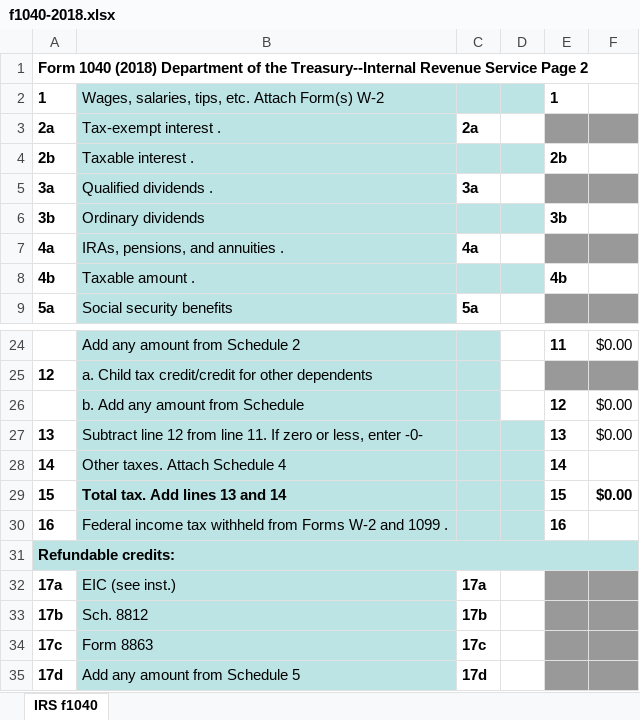
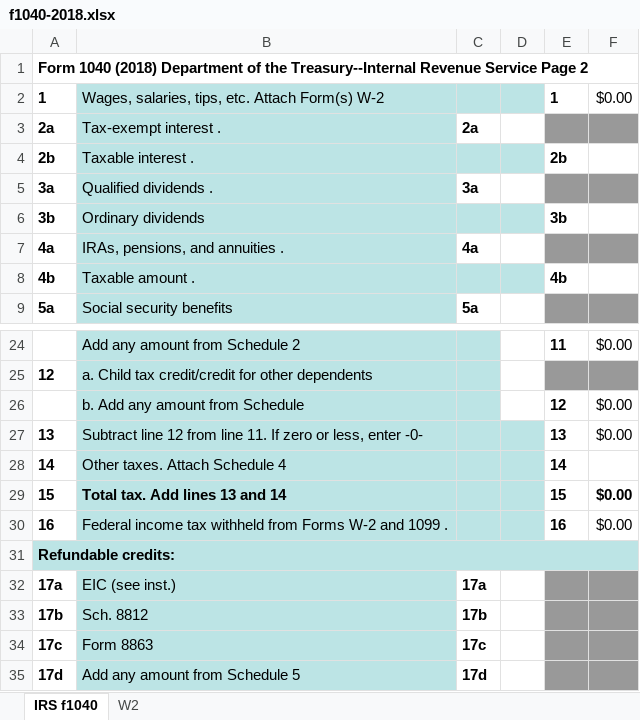
Before and after one commit to ewcole/tax_worksheets, an Excel workbook: Federal/f1040-2018.xlsx, sheet IRS f1040, drawn as a sheet; only a part is shown, gaps mark what is left out; values as stored, in another font and other column widths than the file's, no borders; the diff names each change by its address in the sheet, - before the commit and + after, or states it on an @@ line.

```diff
--- a/Federal/f1040-2018.xlsx (sheet IRS f1040)
+++ b/Federal/f1040-2018.xlsx (sheet IRS f1040)
+sheet tab: W2
-F2: (empty)
+F2: $0.00
-F30: (empty)
+F30: $0.00
```
Also changed, not shown: 1 other file.
